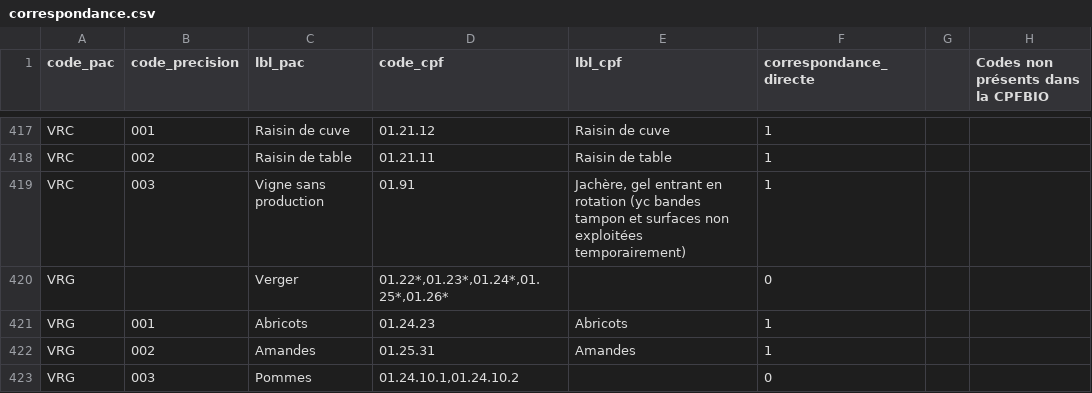
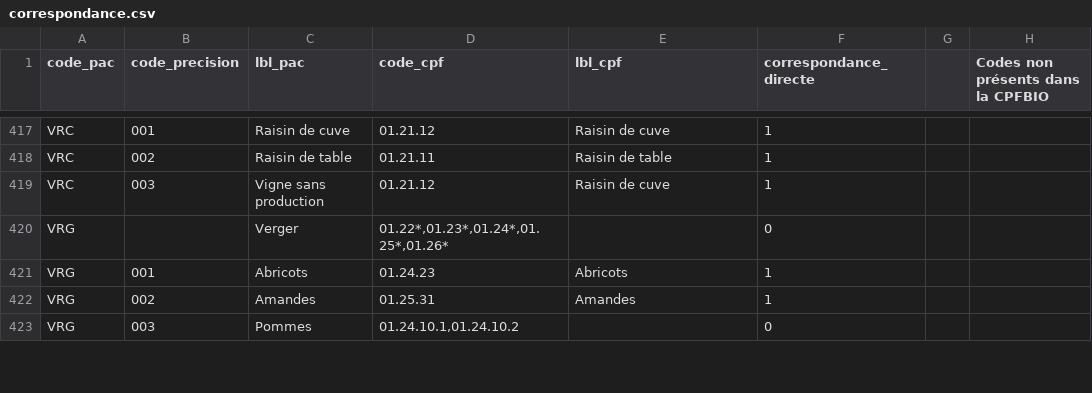
Before and after one commit to AgenceBio/rosetta-cultures, a CSV file: data/correspondance.csv, drawn as a sheet; only a part is shown, gaps mark what is left out; the diff covers the shown part only.

Commit message:
chore: maj correspondance

```diff
--- a/data/correspondance.csv
+++ b/data/correspondance.csv
@@ -418,3 +418,3 @@ VRC,001,Raisin de cuve,01.21.12,Raisin de cuve,1,,
 VRC,002,Raisin de table,01.21.11,Raisin de table,1,,
-VRC,003,Vigne sans production,01.91,"Jachère, gel entrant en rotation (yc bandes tampon et surfaces non exploitées temporairement)",1,,
+VRC,003,Vigne sans production,01.21.12,Raisin de cuve,1,,
 VRG,,Verger,"01.22*,01.23*,01.24*,01.25*,01.26*",,0,,
```
Also changed, not shown: 31 edited cells elsewhere in this file, data/nomenclature.csv.
